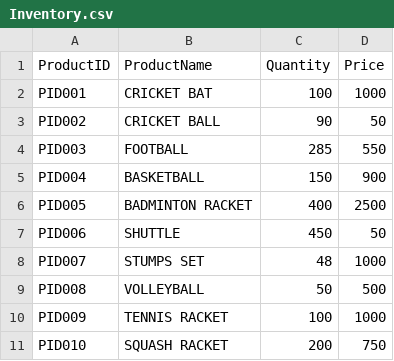
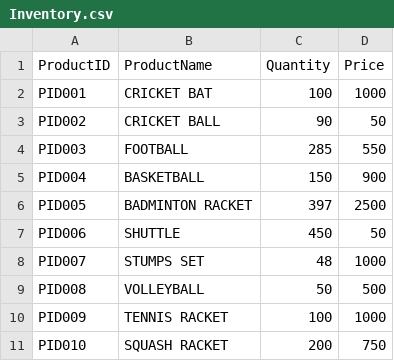
Before and after one commit to hitanshigupta/MScDS-MDS171-23122015-Hitanshi, a CSV file: ClassWorks/Sportmart/Inventory.csv, drawn as a sheet.

```diff
--- a/ClassWorks/Sportmart/Inventory.csv
+++ b/ClassWorks/Sportmart/Inventory.csv
@@ -5,3 +5,3 @@ PID003,FOOTBALL,285,550
 PID004,BASKETBALL,150,900
-PID005,BADMINTON RACKET,400,2500
+PID005,BADMINTON RACKET,397,2500
 PID006,SHUTTLE,450,50
```
Also changed, not shown: ClassWorks/Sportmart/Order.csv, 5 other files.
